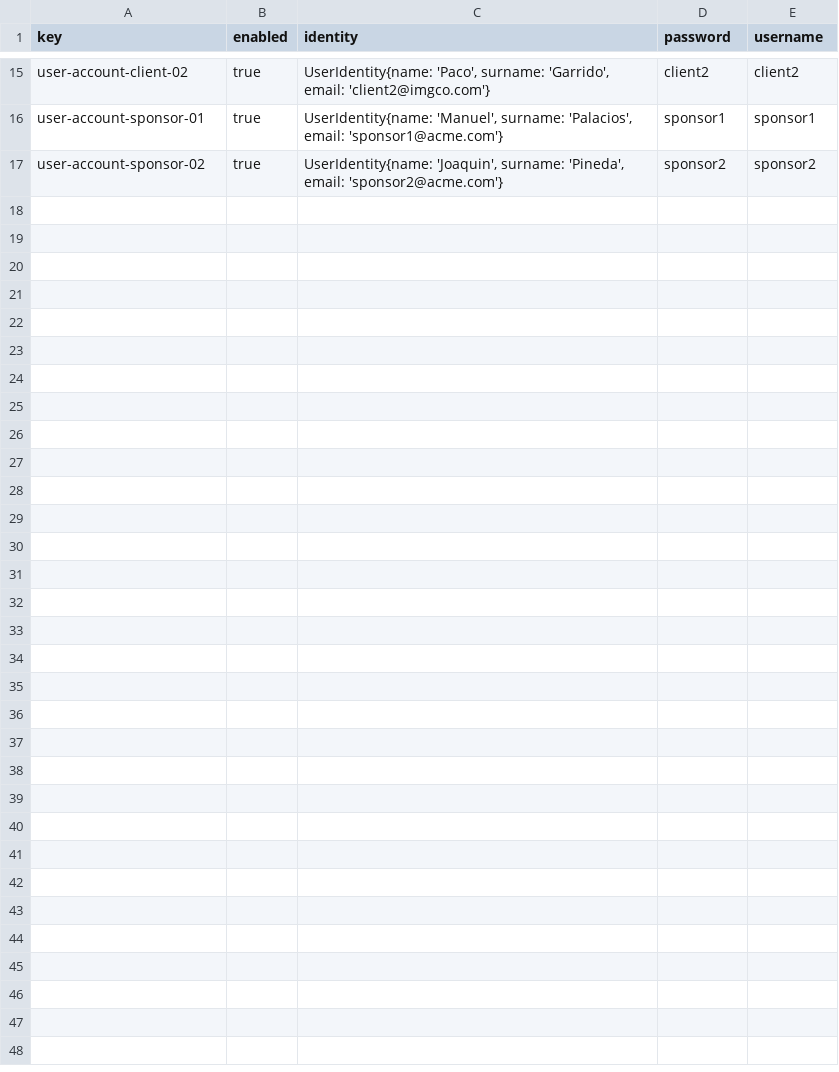
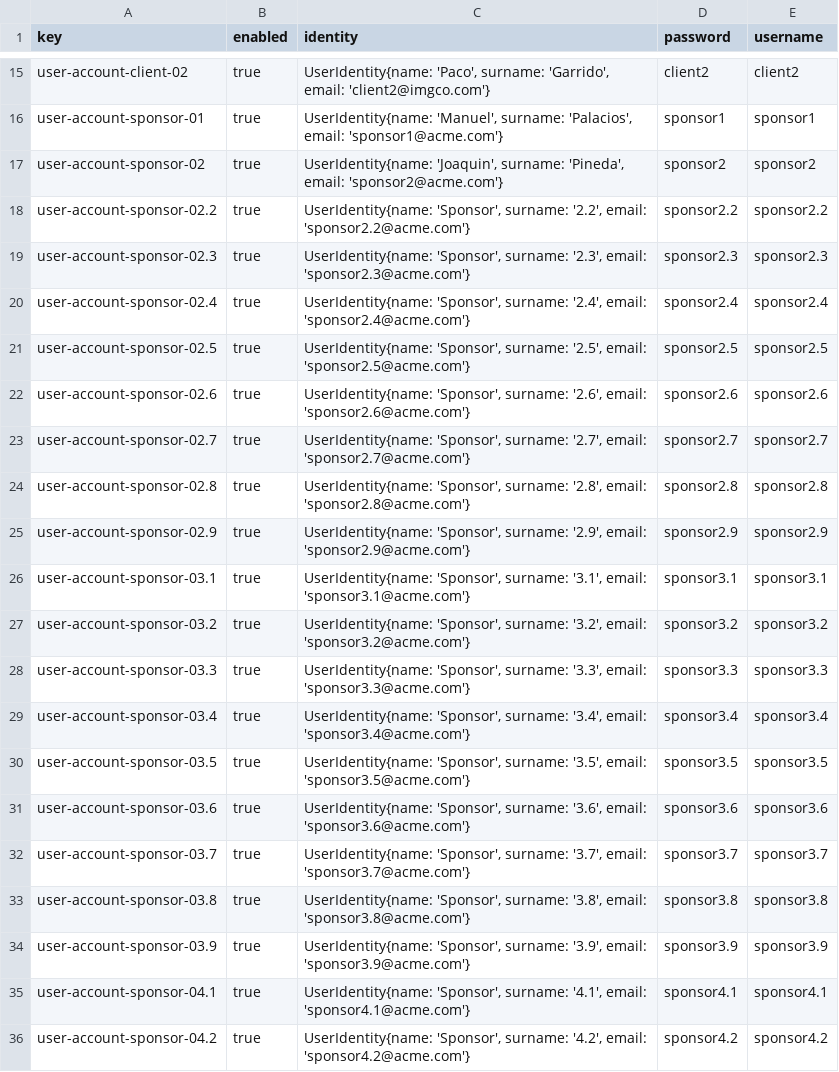
Before and after one commit to Joserra24/Acme-SF-D03-24.1.0, a CSV file: src/main/webapp/WEB-INF/resources/sample-data/user-account.csv, drawn as a sheet; only a part is shown, gaps mark what is left out; the diff covers the shown part only; the diff names each change by its address in the sheet, - before the commit and + after, or states it on an @@ line.

Commit message:
Sponsor sobre Sponsorship salvo publish

```diff
--- a/src/main/webapp/WEB-INF/resources/sample-data/user-account.csv
+++ b/src/main/webapp/WEB-INF/resources/sample-data/user-account.csv
+row 18: user-account-sponsor-02.2 | true | UserIdentity{name: 'Sponsor', surname: '2.2', email: 'sponsor2.2@acme.com'} | sponsor2.2 | sponsor2.2
+row 19: user-account-sponsor-02.3 | true | UserIdentity{name: 'Sponsor', surname: '2.3', email: 'sponsor2.3@acme.com'} | sponsor2.3 | sponsor2.3
+row 20: user-account-sponsor-02.4 | true | UserIdentity{name: 'Sponsor', surname: '2.4', email: 'sponsor2.4@acme.com'} | sponsor2.4 | sponsor2.4
+row 21: user-account-sponsor-02.5 | true | UserIdentity{name: 'Sponsor', surname: '2.5', email: 'sponsor2.5@acme.com'} | sponsor2.5 | sponsor2.5
+row 22: user-account-sponsor-02.6 | true | UserIdentity{name: 'Sponsor', surname: '2.6', email: 'sponsor2.6@acme.com'} | sponsor2.6 | sponsor2.6
+row 23: user-account-sponsor-02.7 | true | UserIdentity{name: 'Sponsor', surname: '2.7', email: 'sponsor2.7@acme.com'} | sponsor2.7 | sponsor2.7
+row 24: user-account-sponsor-02.8 | true | UserIdentity{name: 'Sponsor', surname: '2.8', email: 'sponsor2.8@acme.com'} | sponsor2.8 | sponsor2.8
+row 25: user-account-sponsor-02.9 | true | UserIdentity{name: 'Sponsor', surname: '2.9', email: 'sponsor2.9@acme.com'} | sponsor2.9 | sponsor2.9
+row 26: user-account-sponsor-03.1 | true | UserIdentity{name: 'Sponsor', surname: '3.1', email: 'sponsor3.1@acme.com'} | sponsor3.1 | sponsor3.1
+row 27: user-account-sponsor-03.2 | true | UserIdentity{name: 'Sponsor', surname: '3.2', email: 'sponsor3.2@acme.com'} | sponsor3.2 | sponsor3.2
+row 28: user-account-sponsor-03.3 | true | UserIdentity{name: 'Sponsor', surname: '3.3', email: 'sponsor3.3@acme.com'} | sponsor3.3 | sponsor3.3
+row 29: user-account-sponsor-03.4 | true | UserIdentity{name: 'Sponsor', surname: '3.4', email: 'sponsor3.4@acme.com'} | sponsor3.4 | sponsor3.4
+row 30: user-account-sponsor-03.5 | true | UserIdentity{name: 'Sponsor', surname: '3.5', email: 'sponsor3.5@acme.com'} | sponsor3.5 | sponsor3.5
+row 31: user-account-sponsor-03.6 | true | UserIdentity{name: 'Sponsor', surname: '3.6', email: 'sponsor3.6@acme.com'} | sponsor3.6 | sponsor3.6
+row 32: user-account-sponsor-03.7 | true | UserIdentity{name: 'Sponsor', surname: '3.7', email: 'sponsor3.7@acme.com'} | sponsor3.7 | sponsor3.7
+row 33: user-account-sponsor-03.8 | true | UserIdentity{name: 'Sponsor', surname: '3.8', email: 'sponsor3.8@acme.com'} | sponsor3.8 | sponsor3.8
+row 34: user-account-sponsor-03.9 | true | UserIdentity{name: 'Sponsor', surname: '3.9', email: 'sponsor3.9@acme.com'} | sponsor3.9 | sponsor3.9
+row 35: user-account-sponsor-04.1 | true | UserIdentity{name: 'Sponsor', surname: '4.1', email: 'sponsor4.1@acme.com'} | sponsor4.1 | sponsor4.1
+row 36: user-account-sponsor-04.2 | true | UserIdentity{name: 'Sponsor', surname: '4.2', email: 'sponsor4.2@acme.com'} | sponsor4.2 | sponsor4.2
```
Also changed, not shown: 10 added rows elsewhere in this file, src/main/webapp/WEB-INF/resources/sample-data/invoice.csv, src/main/webapp/WEB-INF/resources/sample-data/sponsor.csv, 17 other files.
